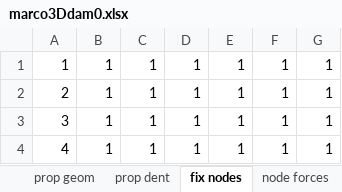
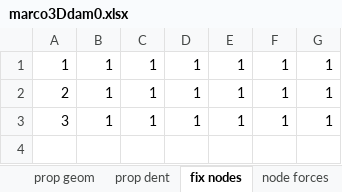
Before and after one commit to fcisnerosr/Proyecto-doctoral, an Excel workbook: pruebas_excel/marco3Ddam0.xlsx, sheet fix nodes, drawn as a sheet; values as stored, in another font and other column widths than the file's, no borders; the diff names each change by its address in the sheet, - before the commit and + after, or states it on an @@ line.

```diff
--- a/pruebas_excel/marco3Ddam0.xlsx (sheet fix nodes)
+++ b/pruebas_excel/marco3Ddam0.xlsx (sheet fix nodes)
-row 4: 4 | 1 | 1 | 1 | 1 | 1 | 1
```
Also changed, not shown: sheet vxz, sheet conectividad, sheet nudos, sheet masses, sheet prop geom, sheet opensees, 1 more sheet.
